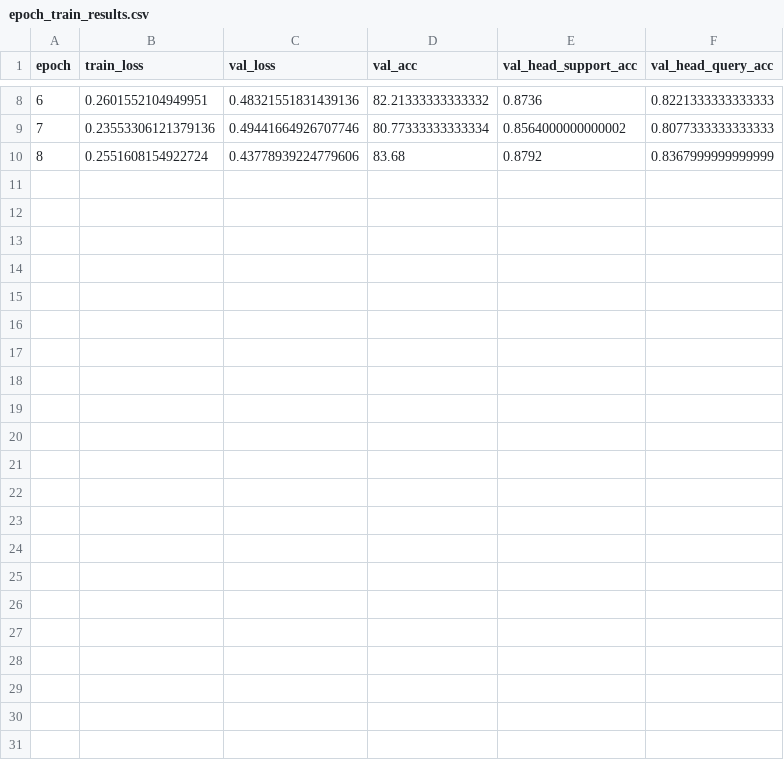
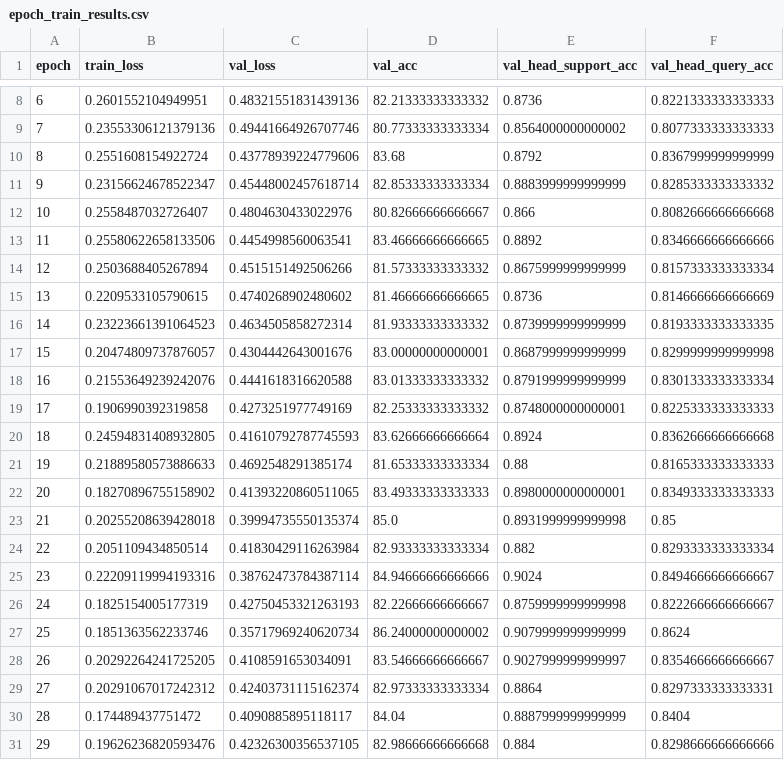
Before and after one commit to MChatzakis/BioMON, a CSV file: results/final/tabula_muris/bioMON_MLP_e15_l128-64_FCNet/5w5s15q/epoch_train_results.csv, drawn as a sheet; only a part is shown, gaps mark what is left out; the diff names each change by its address in the sheet, - before the commit and + after, or states it on an @@ line.

Commit message:
new results

```diff
--- a/results/final/tabula_muris/bioMON_MLP_e15_l128-64_FCNet/5w5s15q/epoch_train_results.csv
+++ b/results/final/tabula_muris/bioMON_MLP_e15_l128-64_FCNet/5w5s15q/epoch_train_results.csv
+row 11: 9 | 0.23156624678522347 | 0.45448002457618714 | 82.85333333333334 | 0.8883999999999999 | 0.8285333333333332
+row 12: 10 | 0.2558487032726407 | 0.4804630433022976 | 80.82666666666667 | 0.866 | 0.8082666666666668
+row 13: 11 | 0.25580622658133506 | 0.4454998560063541 | 83.46666666666665 | 0.8892 | 0.8346666666666666
+row 14: 12 | 0.2503688405267894 | 0.4515151492506266 | 81.57333333333332 | 0.8675999999999999 | 0.8157333333333334
+row 15: 13 | 0.2209533105790615 | 0.4740268902480602 | 81.46666666666665 | 0.8736 | 0.8146666666666669
+row 16: 14 | 0.23223661391064523 | 0.4634505858272314 | 81.93333333333332 | 0.8739999999999999 | 0.8193333333333335
+row 17: 15 | 0.20474809737876057 | 0.4304442643001676 | 83.00000000000001 | 0.8687999999999999 | 0.8299999999999998
+row 18: 16 | 0.21553649239242076 | 0.4441618316620588 | 83.01333333333332 | 0.8791999999999999 | 0.8301333333333334
+row 19: 17 | 0.1906990392319858 | 0.4273251977749169 | 82.25333333333332 | 0.8748000000000001 | 0.8225333333333333
+row 20: 18 | 0.24594831408932805 | 0.41610792787745593 | 83.62666666666664 | 0.8924 | 0.8362666666666668
+row 21: 19 | 0.21889580573886633 | 0.4692548291385174 | 81.65333333333334 | 0.88 | 0.8165333333333333
+row 22: 20 | 0.18270896755158902 | 0.41393220860511065 | 83.49333333333333 | 0.8980000000000001 | 0.8349333333333333
+row 23: 21 | 0.20255208639428018 | 0.39994735550135374 | 85.0 | 0.8931999999999998 | 0.85
+row 24: 22 | 0.2051109434850514 | 0.41830429116263984 | 82.93333333333334 | 0.882 | 0.8293333333333334
+row 25: 23 | 0.22209119994193316 | 0.38762473784387114 | 84.94666666666666 | 0.9024 | 0.8494666666666667
+row 26: 24 | 0.1825154005177319 | 0.42750453321263193 | 82.22666666666667 | 0.8759999999999998 | 0.8222666666666667
+row 27: 25 | 0.1851363562233746 | 0.35717969240620734 | 86.24000000000002 | 0.9079999999999999 | 0.8624
+row 28: 26 | 0.20292264241725205 | 0.4108591653034091 | 83.54666666666667 | 0.9027999999999997 | 0.8354666666666667
+row 29: 27 | 0.20291067017242312 | 0.42403731115162374 | 82.97333333333334 | 0.8864 | 0.8297333333333331
+row 30: 28 | 0.174489437751472 | 0.4090885895118117 | 84.04 | 0.8887999999999999 | 0.8404
+row 31: 29 | 0.19626236820593476 | 0.42326300356537105 | 82.98666666666668 | 0.884 | 0.8298666666666666
```
Also changed, not shown: 18 other files.
